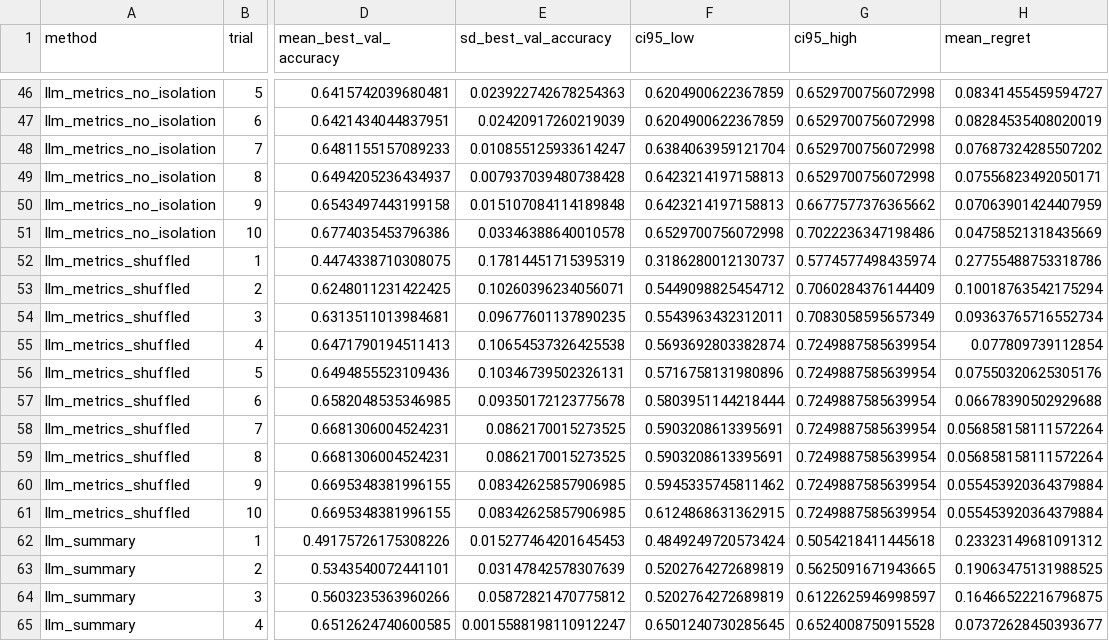
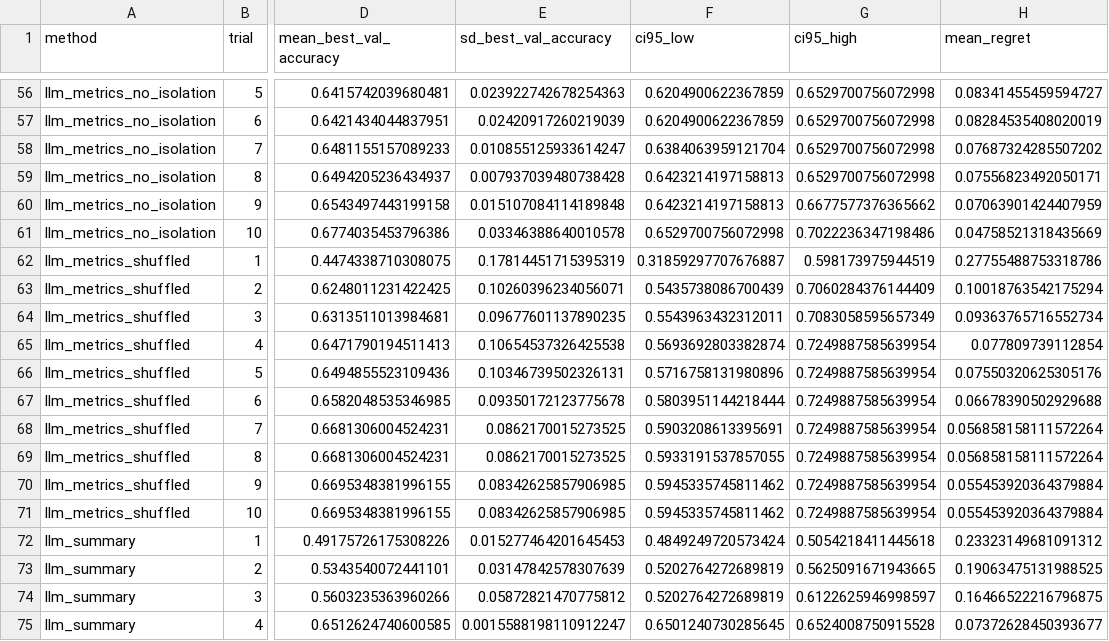
Before and after one commit to gitanjalir1492/scGeneScope, a CSV file: experiments/search/analysis/lookup_replay/replay_curves.csv, drawn as a sheet; only a part is shown, gaps mark what is left out; addresses are those after the commit; the diff covers the shown part only; the diff names each change by its address in the sheet, - before the commit and + after, or states it on an @@ line.

```diff
--- a/experiments/search/analysis/lookup_replay/replay_curves.csv
+++ b/experiments/search/analysis/lookup_replay/replay_curves.csv
-F62 (ci95_low): 0.3186280012130737
+F62 (ci95_low): 0.31859297707676887
-G62 (ci95_high): 0.5774577498435974
+G62 (ci95_high): 0.598173975944519
-F63 (ci95_low): 0.5449098825454712
+F63 (ci95_low): 0.5435738086700439
-F69 (ci95_low): 0.5903208613395691
+F69 (ci95_low): 0.5933191537857055
-F71 (ci95_low): 0.6124868631362915
+F71 (ci95_low): 0.5945335745811462
```
Also changed, not shown: 10 added rows and 21 edited cells elsewhere in this file, experiments/search/analysis/lookup_replay/replay_selection_mix.csv, 13 other files.
